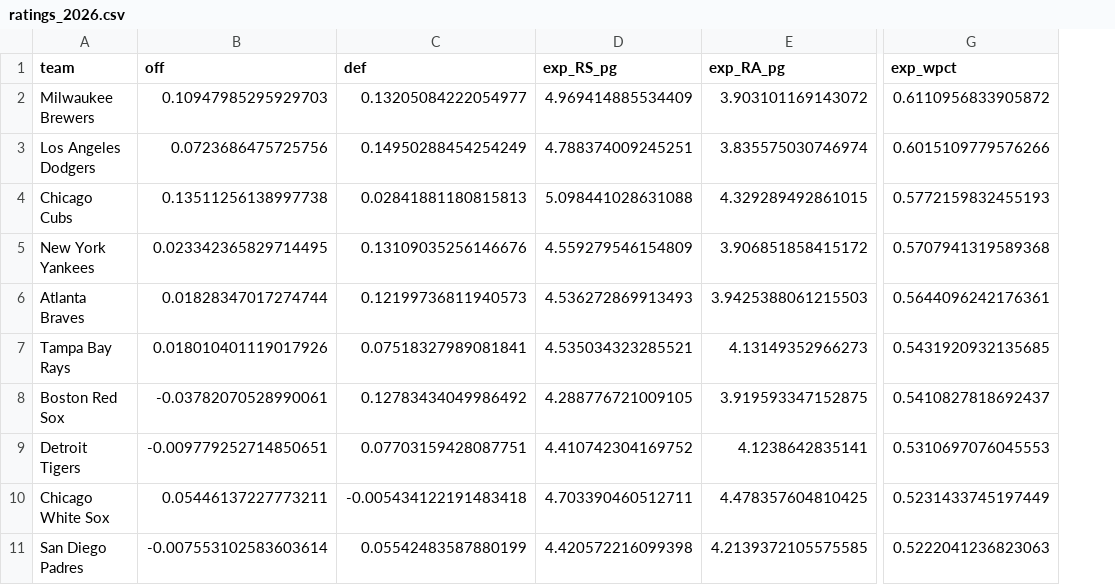
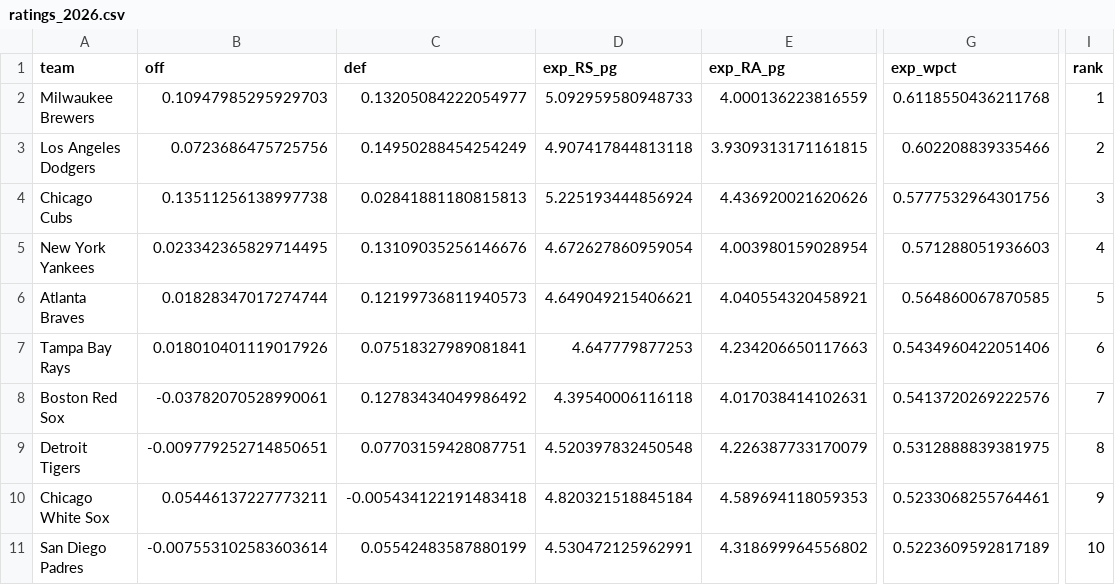
Before and after one commit to dipgip/mlb-WS-forecast, a CSV file: outputs/ratings_2026.csv, drawn as a sheet; only a part is shown, gaps mark what is left out; the diff covers the shown part only; the diff names each change by its address in the sheet, - before the commit and + after, or states it on an @@ line.

```diff
--- a/outputs/ratings_2026.csv
+++ b/outputs/ratings_2026.csv
+column I (rank), rows 2-11: 1 | 2 | 3 | 4 | 5 | 6 | 7 | 8 | 9 | 10
-D2 (exp_RS_pg): 4.969414885534409
+D2 (exp_RS_pg): 5.092959580948733
-E2 (exp_RA_pg): 3.903101169143072
+E2 (exp_RA_pg): 4.000136223816559
-G2 (exp_wpct): 0.6110956833905872
+G2 (exp_wpct): 0.6118550436211768
-D3 (exp_RS_pg): 4.788374009245251
+D3 (exp_RS_pg): 4.907417844813118
-E3 (exp_RA_pg): 3.835575030746974
+E3 (exp_RA_pg): 3.9309313171161815
-G3 (exp_wpct): 0.6015109779576266
+G3 (exp_wpct): 0.602208839335466
-D4 (exp_RS_pg): 5.098441028631088
+D4 (exp_RS_pg): 5.225193444856924
-E4 (exp_RA_pg): 4.329289492861015
+E4 (exp_RA_pg): 4.436920021620626
-G4 (exp_wpct): 0.5772159832455193
+G4 (exp_wpct): 0.5777532964301756
-D5 (exp_RS_pg): 4.559279546154809
+D5 (exp_RS_pg): 4.672627860959054
-E5 (exp_RA_pg): 3.906851858415172
+E5 (exp_RA_pg): 4.003980159028954
-G5 (exp_wpct): 0.5707941319589368
+G5 (exp_wpct): 0.571288051936603
-D6 (exp_RS_pg): 4.536272869913493
+D6 (exp_RS_pg): 4.649049215406621
-E6 (exp_RA_pg): 3.9425388061215503
+E6 (exp_RA_pg): 4.040554320458921
-G6 (exp_wpct): 0.5644096242176361
+G6 (exp_wpct): 0.564860067870585
-D7 (exp_RS_pg): 4.535034323285521
+D7 (exp_RS_pg): 4.647779877253
-E7 (exp_RA_pg): 4.13149352966273
+E7 (exp_RA_pg): 4.234206650117663
-G7 (exp_wpct): 0.5431920932135685
+G7 (exp_wpct): 0.5434960422051406
-D8 (exp_RS_pg): 4.288776721009105
+D8 (exp_RS_pg): 4.39540006116118
-E8 (exp_RA_pg): 3.919593347152875
+E8 (exp_RA_pg): 4.017038414102631
-G8 (exp_wpct): 0.5410827818692437
+G8 (exp_wpct): 0.5413720269222576
-D9 (exp_RS_pg): 4.410742304169752
+D9 (exp_RS_pg): 4.520397832450548
-E9 (exp_RA_pg): 4.1238642835141
+E9 (exp_RA_pg): 4.226387733170079
-G9 (exp_wpct): 0.5310697076045553
+G9 (exp_wpct): 0.5312888839381975
-D10 (exp_RS_pg): 4.703390460512711
+D10 (exp_RS_pg): 4.820321518845184
-E10 (exp_RA_pg): 4.478357604810425
+E10 (exp_RA_pg): 4.589694118059353
-G10 (exp_wpct): 0.5231433745197449
+G10 (exp_wpct): 0.5233068255764461
-D11 (exp_RS_pg): 4.420572216099398
+D11 (exp_RS_pg): 4.530472125962991
-E11 (exp_RA_pg): 4.2139372105575585
+E11 (exp_RA_pg): 4.318699964556802
-G11 (exp_wpct): 0.5222041236823063
+G11 (exp_wpct): 0.5223609592817189
```
Also changed, not shown: 60 edited cells elsewhere in this file, outputs/backtest_games.csv, outputs/backtest_series.csv, 32 other files.
